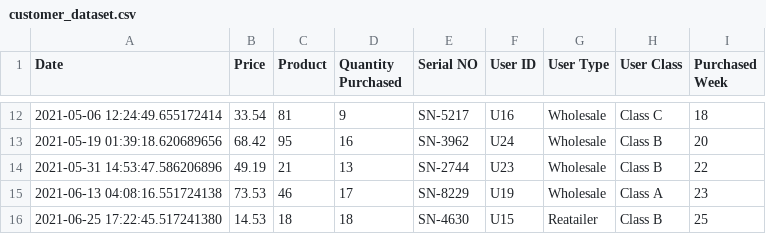
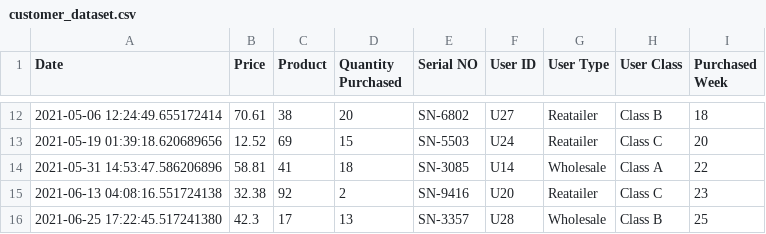
Before and after one commit to 4rjunc/CollegeLab, a CSV file: 5thSemLab/MachineLearning/Question2/customer_dataset.csv, drawn as a sheet; only a part is shown, gaps mark what is left out; the diff covers the shown part only.

```diff
--- a/5thSemLab/MachineLearning/Question2/customer_dataset.csv
+++ b/5thSemLab/MachineLearning/Question2/customer_dataset.csv
@@ -12,5 +12,5 @@ Date,Price,Product,Quantity Purchased,Serial NO,User ID,User Type,User Class,Pur
-2021-05-06 12:24:49.655172414,33.54,81,9,SN-5217,U16,Wholesale,Class C,18
-2021-05-19 01:39:18.620689656,68.42,95,16,SN-3962,U24,Wholesale,Class B,20
-2021-05-31 14:53:47.586206896,49.19,21,13,SN-2744,U23,Wholesale,Class B,22
-2021-06-13 04:08:16.551724138,73.53,46,17,SN-8229,U19,Wholesale,Class A,23
-2021-06-25 17:22:45.517241380,14.53,18,18,SN-4630,U15,Reatailer,Class B,25
+2021-05-06 12:24:49.655172414,70.61,38,20,SN-6802,U27,Reatailer,Class B,18
+2021-05-19 01:39:18.620689656,12.52,69,15,SN-5503,U24,Reatailer,Class C,20
+2021-05-31 14:53:47.586206896,58.81,41,18,SN-3085,U14,Wholesale,Class A,22
+2021-06-13 04:08:16.551724138,32.38,92,2,SN-9416,U20,Reatailer,Class C,23
+2021-06-25 17:22:45.517241380,42.3,17,13,SN-3357,U28,Wholesale,Class B,25
```
Also changed, not shown: 158 edited cells elsewhere in this file, 5thSemLab/MachineLearning/Question1/customer_dataset.csv, 5 other files.
